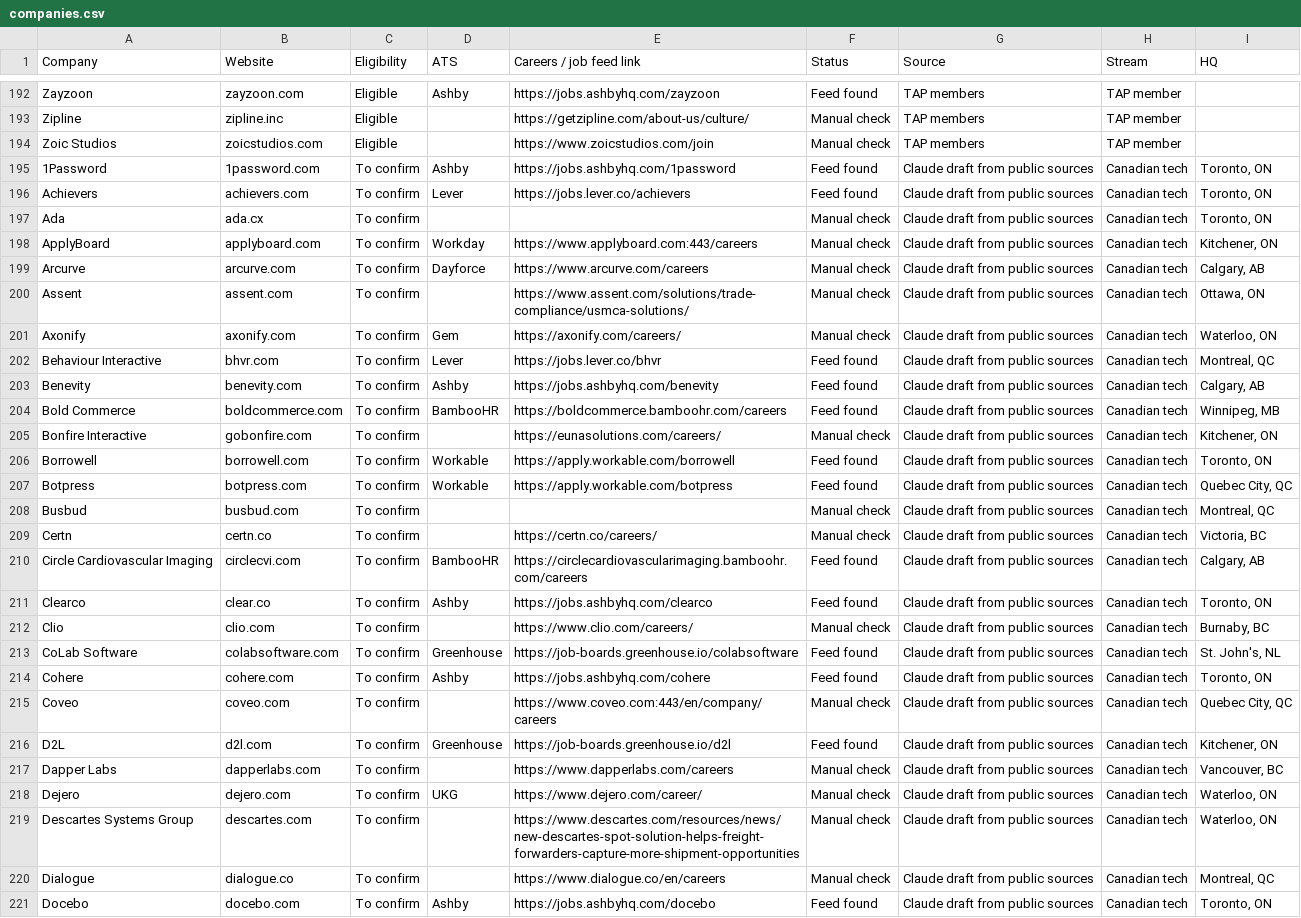
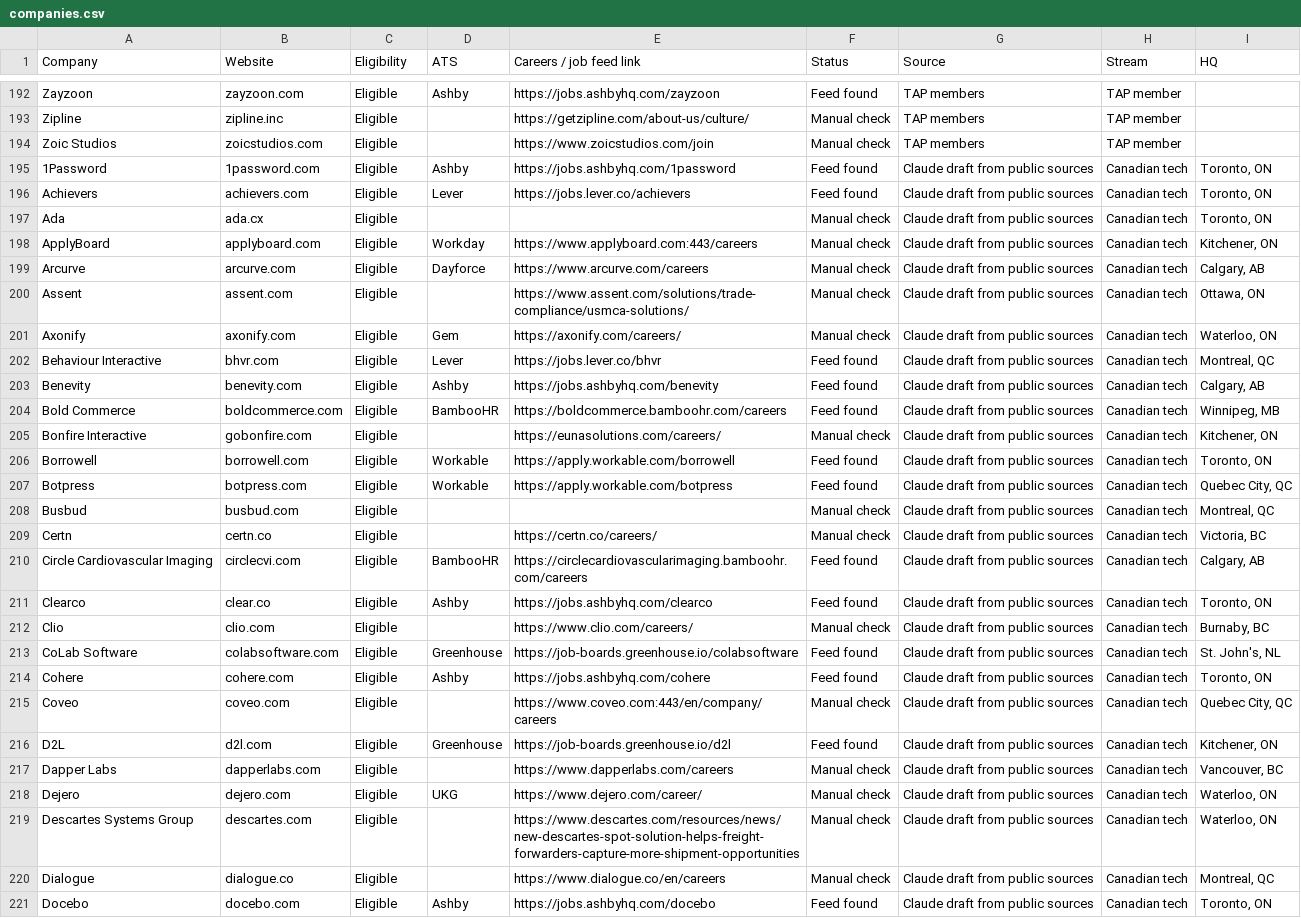
Before and after one commit to sachikittur/tap-job-roundup, a CSV file: data/companies.csv, drawn as a sheet; only a part is shown, gaps mark what is left out; the diff covers the shown part only; the diff names each change by its address in the sheet, - before the commit and + after, or states it on an @@ line.

```diff
--- a/data/companies.csv
+++ b/data/companies.csv
-C195:C221 (Eligibility): To confirm
+C195:C221 (Eligibility): Eligible
```
Also changed, not shown: 67 edited cells elsewhere in this file, logs/classification.csv, 3 other files.
